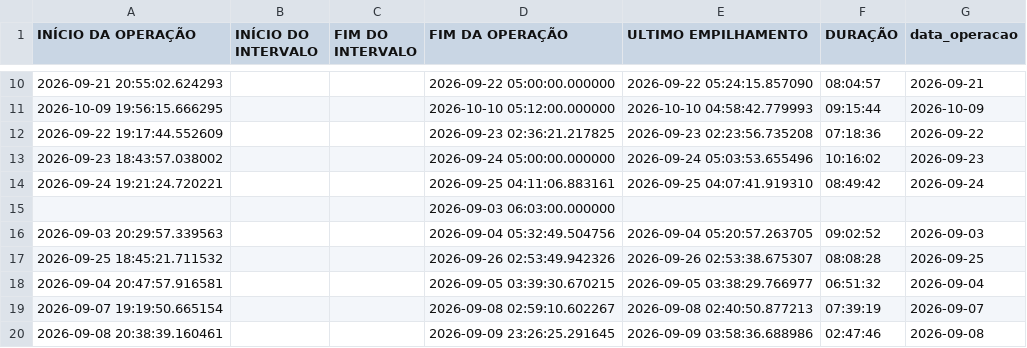
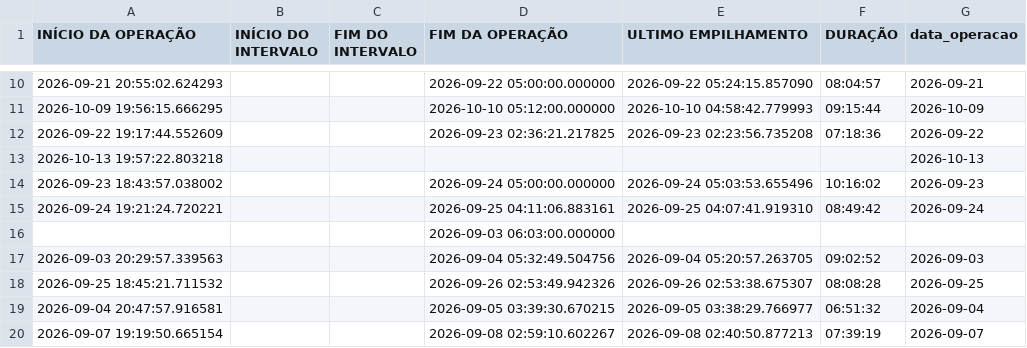
Before and after one commit to diogojfr/report-silvaleal-streamlit, a CSV file: data/tab_duracao_operacao.csv, drawn as a sheet; only a part is shown, gaps mark what is left out; the shorter side is filled out with more unchanged rows; the diff names each change by its address in the sheet, - before the commit and + after, or states it on an @@ line.

```diff
--- a/data/tab_duracao_operacao.csv
+++ b/data/tab_duracao_operacao.csv
+row 13: 2026-10-13 19:57:22.803218 |  |  |  |  |  | 2026-10-13
```
Also changed, not shown: data/tab_loads.csv, data/tab_op_perfil.csv.
